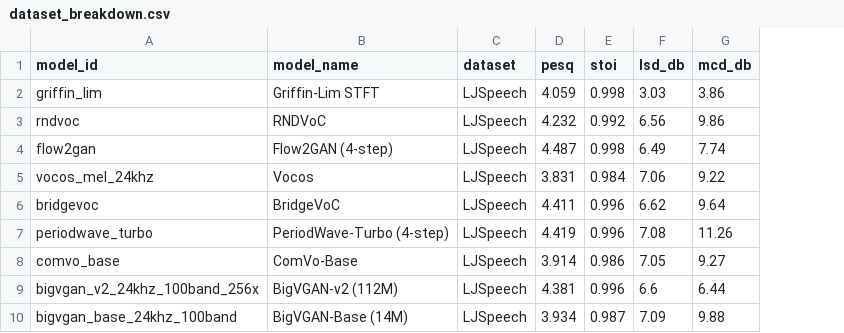
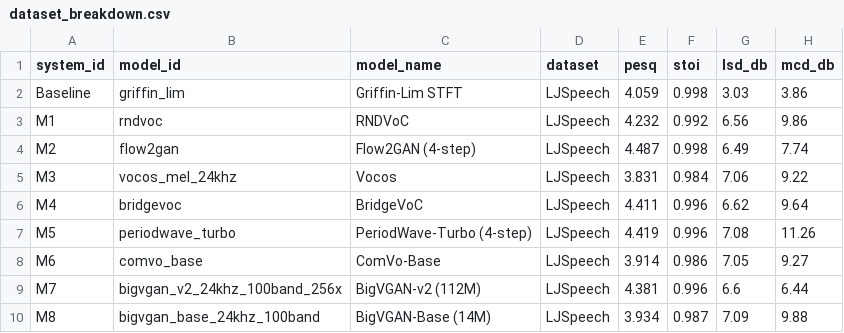
Before and after one commit to iamshreeji-copy2/open_vocoder_leaderboard, a CSV file: data/dataset_breakdown.csv, drawn as a sheet; only a part is shown; the diff names each change by its address in the sheet, - before the commit and + after, or states it on an @@ line.

```diff
--- a/data/dataset_breakdown.csv
+++ b/data/dataset_breakdown.csv
+column A (system_id), rows 2-10: Baseline | M1 | M2 | M3 | M4 | M5 | M6 | M7 | M8
```
Also changed, not shown: data/leaderboard_data.csv, data/phoneme_diagnostics.csv, 8 other files.
